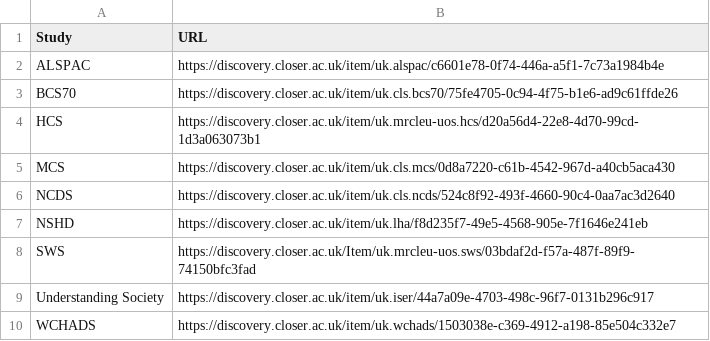
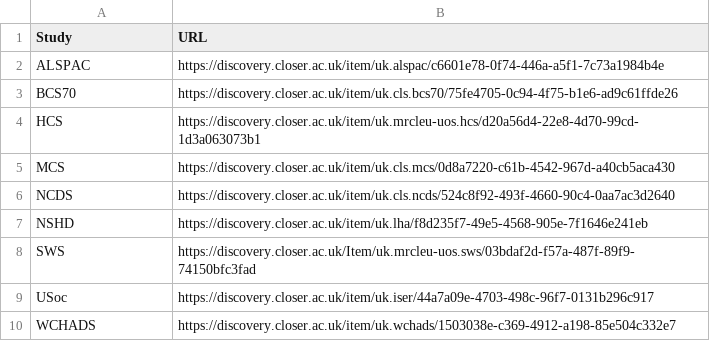
Before and after one commit to jli755/Study-Overview-Data, a CSV file: src/Top-Level.csv, drawn as a sheet.

Commit message:
Update Top-Level.csv

```diff
--- a/src/Top-Level.csv
+++ b/src/Top-Level.csv
@@ -8,3 +8,3 @@ NSHD,https://discovery.closer.ac.uk/item/uk.lha/f8d235f7-49e5-4568-905e-7f1646e2
 SWS,https://discovery.closer.ac.uk/Item/uk.mrcleu-uos.sws/03bdaf2d-f57a-487f-89f9-74150bfc3fad
-Understanding Society,https://discovery.closer.ac.uk/item/uk.iser/44a7a09e-4703-498c-96f7-0131b296c917
+USoc,https://discovery.closer.ac.uk/item/uk.iser/44a7a09e-4703-498c-96f7-0131b296c917
 WCHADS,https://discovery.closer.ac.uk/item/uk.wchads/1503038e-c369-4912-a198-85e504c332e7
```
